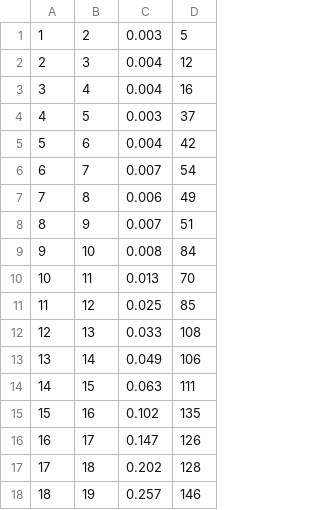
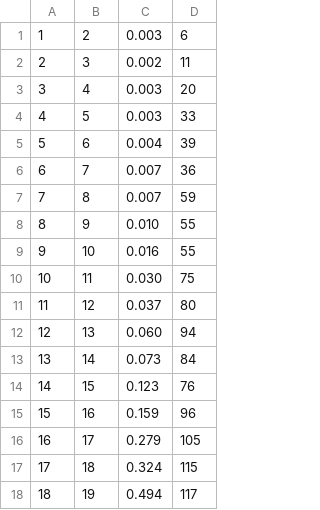
Before and after one commit to elorenteg/IA-Planificacion, a CSV file: FONT/Tablas/datos-2-1-2-1-1.csv, drawn as a sheet; only a part is shown; the diff covers the shown part only.

```diff
--- a/FONT/Tablas/datos-2-1-2-1-1.csv
+++ b/FONT/Tablas/datos-2-1-2-1-1.csv
@@ -1,18 +1,18 @@
-1	2	0.003	5
-2	3	0.004	12
-3	4	0.004	16
-4	5	0.003	37
-5	6	0.004	42
-6	7	0.007	54
-7	8	0.006	49
-8	9	0.007	51
-9	10	0.008	84
-10	11	0.013	70
-11	12	0.025	85
-12	13	0.033	108
-13	14	0.049	106
-14	15	0.063	111
-15	16	0.102	135
-16	17	0.147	126
-17	18	0.202	128
-18	19	0.257	146
+1	2	0.003	6
+2	3	0.002	11
+3	4	0.003	20
+4	5	0.003	33
+5	6	0.004	39
+6	7	0.007	36
+7	8	0.007	59
+8	9	0.010	55
+9	10	0.016	55
+10	11	0.030	75
+11	12	0.037	80
+12	13	0.060	94
+13	14	0.073	84
+14	15	0.123	76
+15	16	0.159	96
+16	17	0.279	105
+17	18	0.324	115
+18	19	0.494	117
```
Also changed, not shown: 14 edited cells elsewhere in this file, FONT/Tablas/datos-2-1-2-1-2.csv, FONT/Tablas/datos-2-1-2-1-3.csv, 3 other files.
